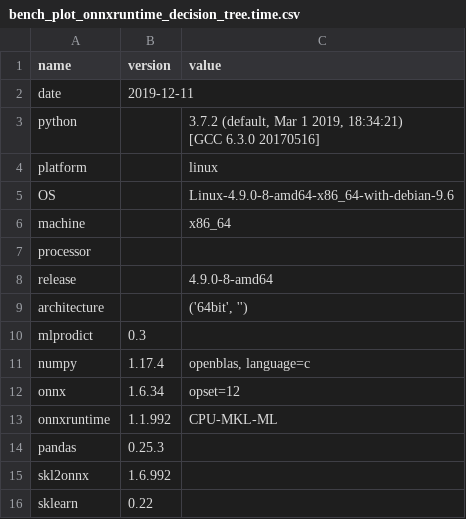
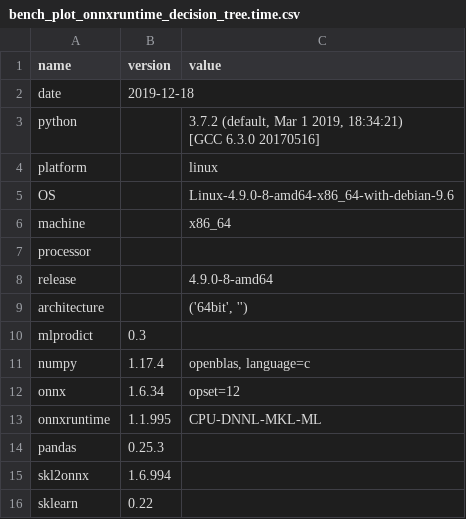
Before and after one commit to sdpython/_benchmarks, a CSV file: onnx/results/bench_plot_onnxruntime_decision_tree.time.csv, drawn as a sheet.

```diff
--- a/onnx/results/bench_plot_onnxruntime_decision_tree.time.csv
+++ b/onnx/results/bench_plot_onnxruntime_decision_tree.time.csv
@@ -1,3 +1,3 @@
 name,version,value
-date,2019-12-11,
+date,2019-12-18,
 python,,"3.7.2 (default, Mar  1 2019, 18:34:21)
@@ -13,5 +13,5 @@ numpy,1.17.4,"openblas, language=c"
 onnx,1.6.34,opset=12
-onnxruntime,1.1.992,CPU-MKL-ML
+onnxruntime,1.1.995,CPU-DNNL-MKL-ML
 pandas,0.25.3,
-skl2onnx,1.6.992,
+skl2onnx,1.6.994,
 sklearn,0.22,
```
Also changed, not shown: onnx/results/bench_plot_datasets_num_reg.time.csv, onnx/results/bench_plot_onnxruntime_decision_tree.perf.csv, 4 other files.
